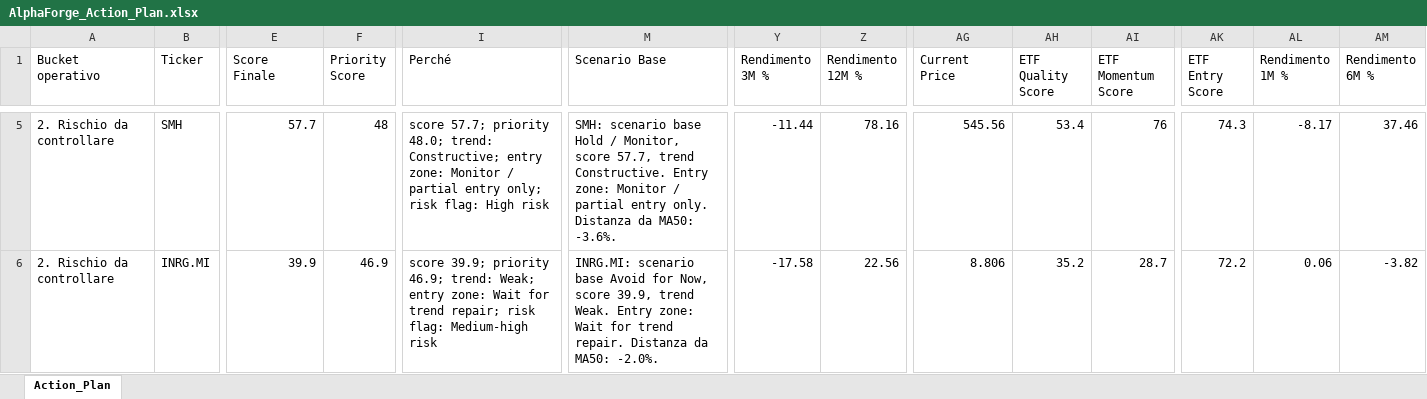
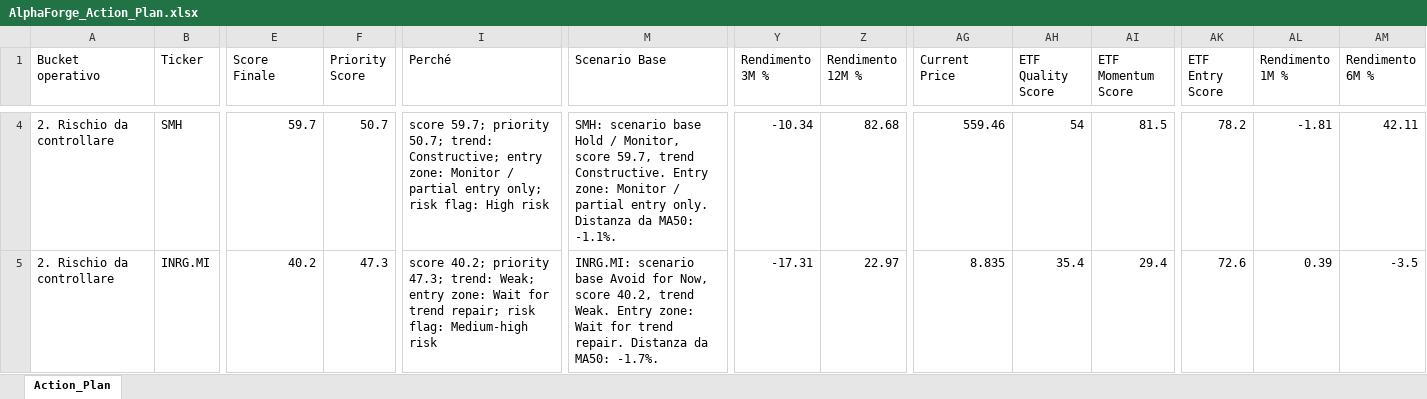
Before and after one commit to mirkomazzacuva/etf-intelligence-agent, an Excel workbook: AlphaForge_Action_Plan.xlsx, sheet Action_Plan, drawn as a sheet; only a part is shown, gaps mark what is left out; values as stored, in another font and other column widths than the file's, no borders; addresses are those after the commit; the diff covers the shown part only; the diff names each change by its address in the sheet, - before the commit and + after, or states it on an @@ line.

```diff
--- a/AlphaForge_Action_Plan.xlsx (sheet Action_Plan)
+++ b/AlphaForge_Action_Plan.xlsx (sheet Action_Plan)
-E4 (Score Finale): 57.7
+E4 (Score Finale): 59.7
-F4 (Priority Score): 48
+F4 (Priority Score): 50.7
-I4 (Perché): score 57.7; priority 48.0; trend: Constructive;…
+I4 (Perché): score 59.7; priority 50.7; trend: Constructive;…
-M4 (Scenario Base): …Monitor, score 57.7, trend Constructive. Entry zone: Monitor / partial entry only. Distanza da MA50: -3.6%.
+M4 (Scenario Base): …Monitor, score 59.7, trend Constructive. Entry zone: Monitor / partial entry only. Distanza da MA50: -1.1%.
-Y4 (Rendimento 3M %): -11.44
+Y4 (Rendimento 3M %): -10.34
-Z4 (Rendimento 12M %): 78.16
+Z4 (Rendimento 12M %): 82.68
-AG4 (Current Price): 545.56
+AG4 (Current Price): 559.46
-AH4 (ETF Quality Score): 53.4
+AH4 (ETF Quality Score): 54
-AI4 (ETF Momentum Score): 76
+AI4 (ETF Momentum Score): 81.5
-AK4 (ETF Entry Score): 74.3
+AK4 (ETF Entry Score): 78.2
-AL4 (Rendimento 1M %): -8.17
+AL4 (Rendimento 1M %): -1.81
-AM4 (Rendimento 6M %): 37.46
+AM4 (Rendimento 6M %): 42.11
-E5 (Score Finale): 39.9
+E5 (Score Finale): 40.2
-F5 (Priority Score): 46.9
+F5 (Priority Score): 47.3
-I5 (Perché): score 39.9; priority 46.9; trend: Weak;…
+I5 (Perché): score 40.2; priority 47.3; trend: Weak;…
-M5 (Scenario Base): …Now, score 39.9, trend Weak. Entry zone: Wait for trend repair. Distanza da MA50: -2.0%.
+M5 (Scenario Base): …Now, score 40.2, trend Weak. Entry zone: Wait for trend repair. Distanza da MA50: -1.7%.
-Y5 (Rendimento 3M %): -17.58
+Y5 (Rendimento 3M %): -17.31
-Z5 (Rendimento 12M %): 22.56
+Z5 (Rendimento 12M %): 22.97
-AG5 (Current Price): 8.806
+AG5 (Current Price): 8.835
-AH5 (ETF Quality Score): 35.2
+AH5 (ETF Quality Score): 35.4
-AI5 (ETF Momentum Score): 28.7
+AI5 (ETF Momentum Score): 29.4
-AK5 (ETF Entry Score): 72.2
+AK5 (ETF Entry Score): 72.6
-AL5 (Rendimento 1M %): 0.06
+AL5 (Rendimento 1M %): 0.39
-AM5 (Rendimento 6M %): -3.82
+AM5 (Rendimento 6M %): -3.5
```
Also changed, not shown: 4 added rows, 4 removed rows and 318 edited cells elsewhere in this sheet, AlphaForge_Fund_Price_History.xlsx, AlphaForge_Insights.xlsx, 25 other files.
